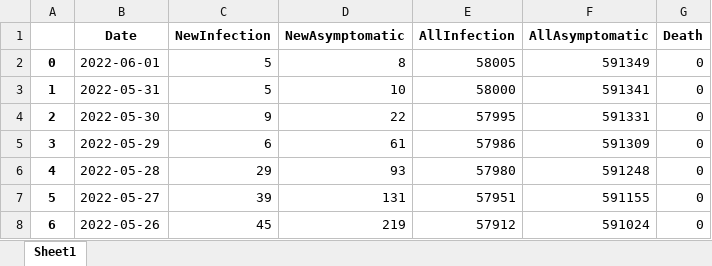
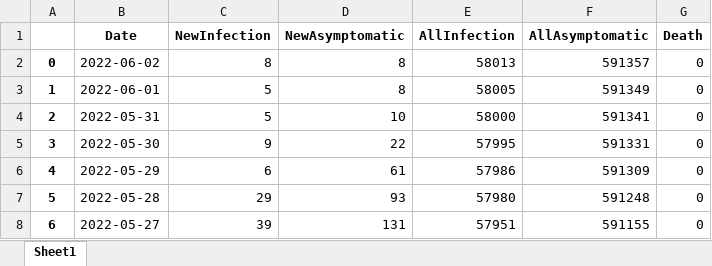
Before and after one commit to zlmturnout/Covid19DataShangHai2022, an Excel workbook: save/SH_COVID19_DATA.xlsx, sheet Sheet1, drawn as a sheet; only a part is shown; the shorter side is filled out with more unchanged rows; values as stored, in another font and other column widths than the file's, no borders; addresses are those after the commit; the diff names each change by its address in the sheet, - before the commit and + after, or states it on an @@ line.

Commit message:
update save fig

```diff
--- a/save/SH_COVID19_DATA.xlsx (sheet Sheet1)
+++ b/save/SH_COVID19_DATA.xlsx (sheet Sheet1)
+row 2: 0 | 2022-06-02 | 8 | 8 | 58013 | 591357 | 0
@@ column A renumbered from row 3 down @@
```
Also changed, not shown: 6 other files.
